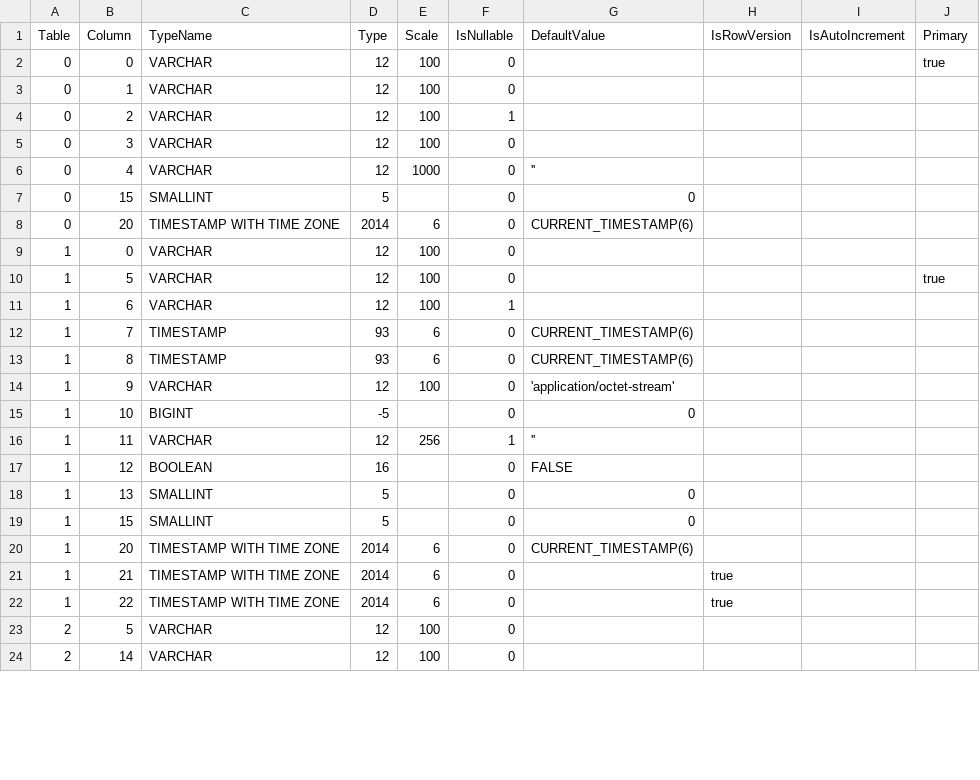
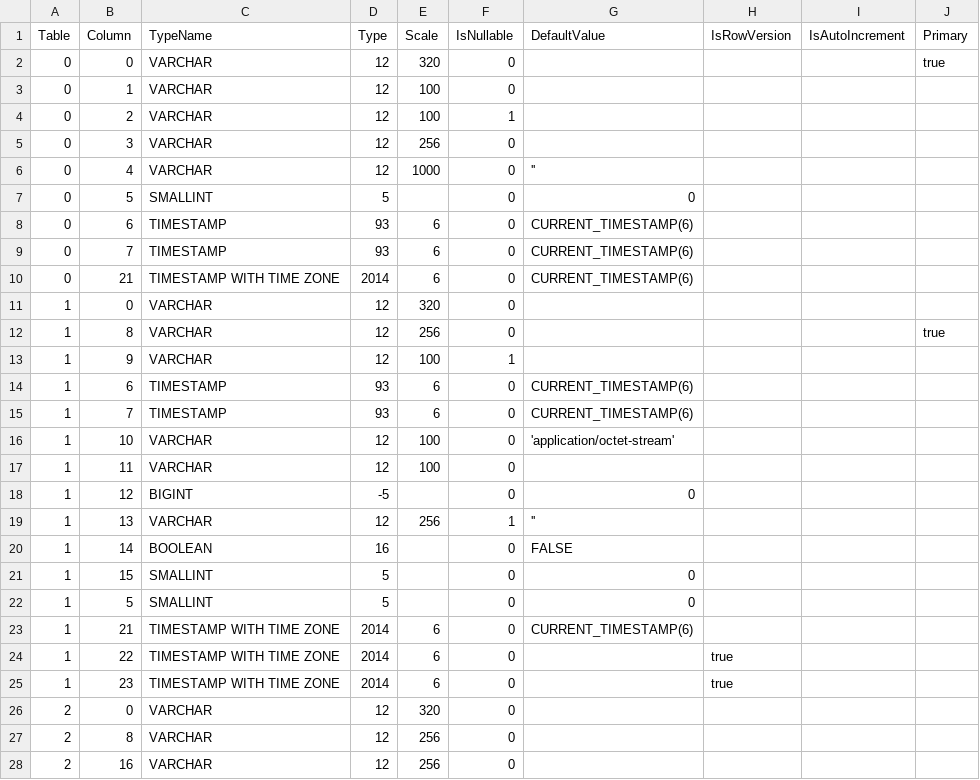
Before and after one commit to prrvchr/gDriveOOo, a CSV file: uno/lib/uno/ucb/hsqldb/TableColumn.csv, drawn as a sheet; only a part is shown; the diff covers the shown part only.

Commit message:
new version 1.1.2

```diff
--- a/uno/lib/uno/ucb/hsqldb/TableColumn.csv
+++ b/uno/lib/uno/ucb/hsqldb/TableColumn.csv
@@ -1,24 +1,28 @@
 Table|Column|TypeName|Type|Scale|IsNullable|DefaultValue|IsRowVersion|IsAutoIncrement|Primary
-0|0|VARCHAR|12|100|0||||true
+0|0|VARCHAR|12|320|0||||true
 0|1|VARCHAR|12|100|0||||
 0|2|VARCHAR|12|100|1||||
-0|3|VARCHAR|12|100|0||||
+0|3|VARCHAR|12|256|0||||
 0|4|VARCHAR|12|1000|0|''|||
-0|15|SMALLINT|5||0|0||
-0|20|TIMESTAMP WITH TIME ZONE|2014|6|0|CURRENT_TIMESTAMP(6)|||
-1|0|VARCHAR|12|100|0||||
-1|5|VARCHAR|12|100|0||||true
-1|6|VARCHAR|12|100|1||||
+0|5|SMALLINT|5||0|0||
+0|6|TIMESTAMP|93|6|0|CURRENT_TIMESTAMP(6)|||
+0|7|TIMESTAMP|93|6|0|CURRENT_TIMESTAMP(6)|||
+0|21|TIMESTAMP WITH TIME ZONE|2014|6|0|CURRENT_TIMESTAMP(6)|||
+1|0|VARCHAR|12|320|0||||
+1|8|VARCHAR|12|256|0||||true
+1|9|VARCHAR|12|100|1||||
+1|6|TIMESTAMP|93|6|0|CURRENT_TIMESTAMP(6)|||
 1|7|TIMESTAMP|93|6|0|CURRENT_TIMESTAMP(6)|||
-1|8|TIMESTAMP|93|6|0|CURRENT_TIMESTAMP(6)|||
-1|9|VARCHAR|12|100|0|'application/octet-stream'|||
-1|10|BIGINT|-5||0|0|||
-1|11|VARCHAR|12|256|1|''|||
-1|12|BOOLEAN|16||0|FALSE|||
-1|13|SMALLINT|5||0|0|||
+1|10|VARCHAR|12|100|0|'application/octet-stream'|||
+1|11|VARCHAR|12|100|0||||
+1|12|BIGINT|-5||0|0|||
+1|13|VARCHAR|12|256|1|''|||
+1|14|BOOLEAN|16||0|FALSE|||
 1|15|SMALLINT|5||0|0|||
-1|20|TIMESTAMP WITH TIME ZONE|2014|6|0|CURRENT_TIMESTAMP(6)|||
-1|21|TIMESTAMP WITH TIME ZONE|2014|6|0||true||
+1|5|SMALLINT|5||0|0|||
+1|21|TIMESTAMP WITH TIME ZONE|2014|6|0|CURRENT_TIMESTAMP(6)|||
 1|22|TIMESTAMP WITH TIME ZONE|2014|6|0||true||
-2|5|VARCHAR|12|100|0||||
-2|14|VARCHAR|12|100|0||||
+1|23|TIMESTAMP WITH TIME ZONE|2014|6|0||true||
+2|0|VARCHAR|12|320|0||||
+2|8|VARCHAR|12|256|0||||
+2|16|VARCHAR|12|256|0||||
```
Also changed, not shown: 2 added rows, 2 removed rows and 16 edited cells elsewhere in this file, uno/lib/uno/ucb/hsqldb/Columns.csv, 21 other files.
